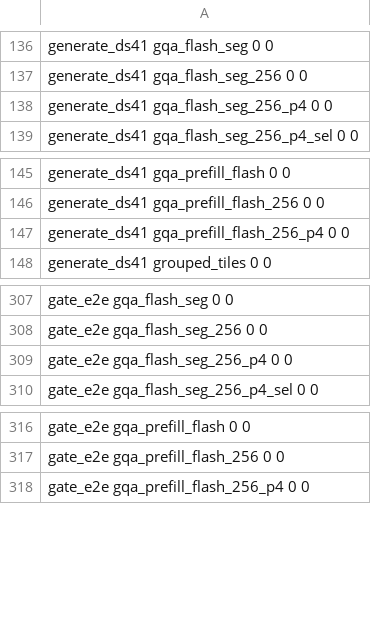
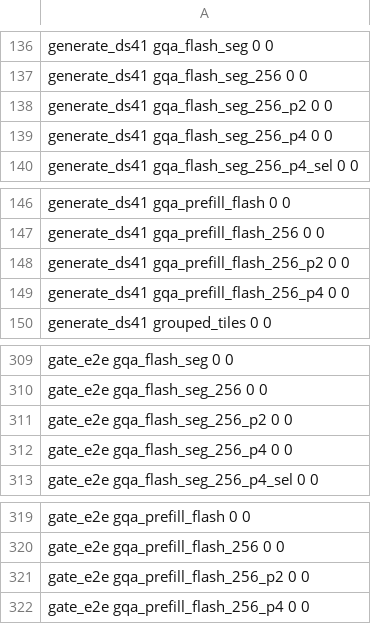
Before and after one commit to midagedev/bloomery, a TSV file: tools/ref/ptx-shapes.tsv, drawn as a sheet; only a part is shown, gaps mark what is left out; the diff names each change by its address in the sheet, - before the commit and + after, or states it on an @@ line.

```diff
--- a/tools/ref/ptx-shapes.tsv
+++ b/tools/ref/ptx-shapes.tsv
+row 138: generate_ds41 gqa_flash_seg_256_p2 0 0
+row 148: generate_ds41 gqa_prefill_flash_256_p2 0 0
+row 311: gate_e2e gqa_flash_seg_256_p2 0 0
+row 321: gate_e2e gqa_prefill_flash_256_p2 0 0
```
Also changed, not shown: tools/gate-paths.tsv, 36 other files.
